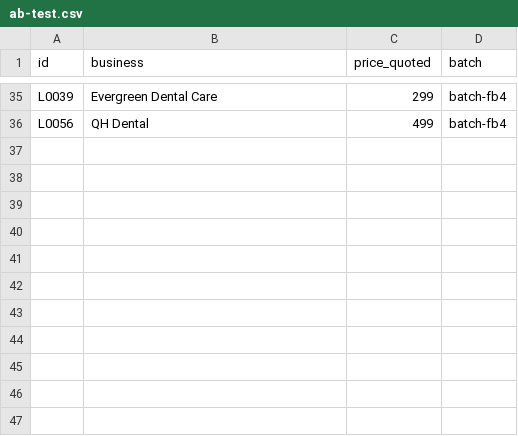
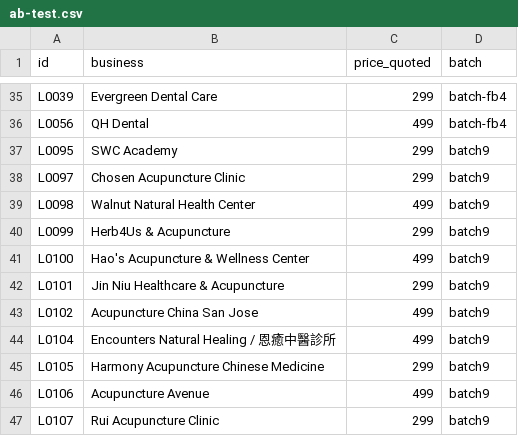
Before and after one commit to a0955072107-bit/-, a CSV file: sales/outreach/ab-test.csv, drawn as a sheet; only a part is shown, gaps mark what is left out.

```diff
--- a/sales/outreach/ab-test.csv
+++ b/sales/outreach/ab-test.csv
@@ -36 +36,12 @@ L0039,Evergreen Dental Care,299,batch-fb4
 L0056,QH Dental,499,batch-fb4
+L0095,SWC Academy,299,batch9
+L0097,Chosen Acupuncture Clinic,299,batch9
+L0098,Walnut Natural Health Center,499,batch9
+L0099,Herb4Us & Acupuncture,299,batch9
+L0100,Hao's Acupuncture & Wellness Center,499,batch9
+L0101,Jin Niu Healthcare & Acupuncture,299,batch9
+L0102,Acupuncture China San Jose,499,batch9
+L0104,Encounters Natural Healing / 恩癒中醫診所,499,batch9
+L0105,Harmony Acupuncture Chinese Medicine,299,batch9
+L0106,Acupuncture Avenue,499,batch9
+L0107,Rui Acupuncture Clinic,299,batch9
```
Also changed, not shown: sales/outreach/leads.csv, 53 other files.
